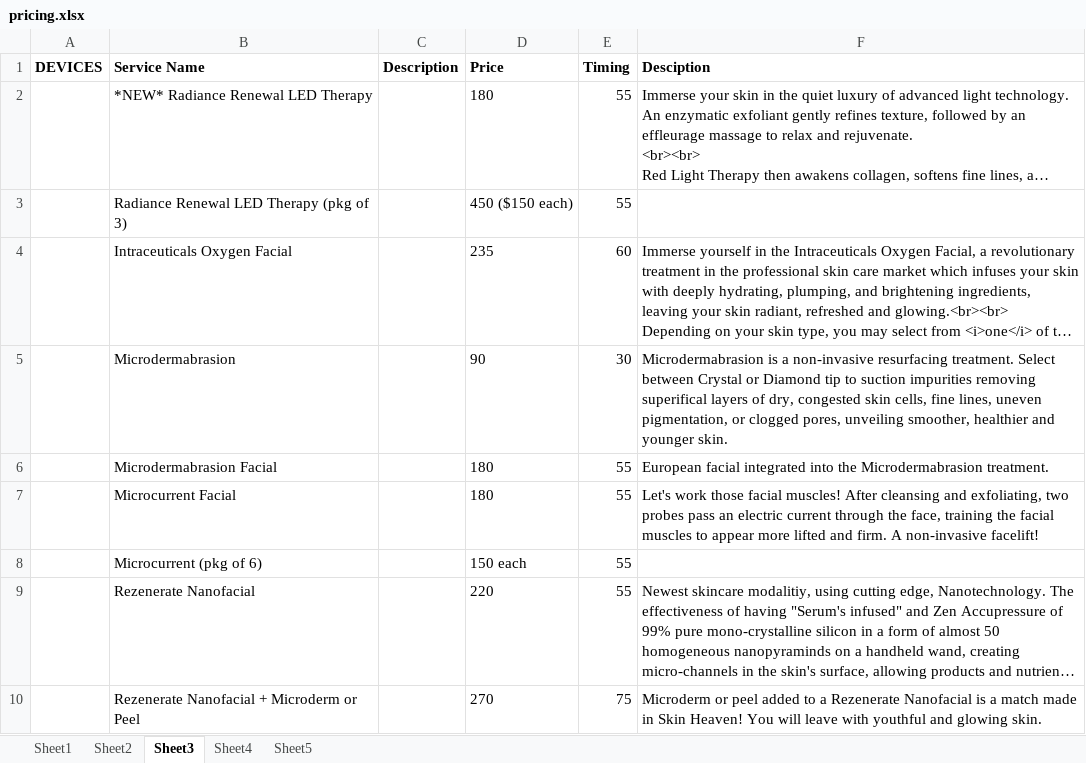
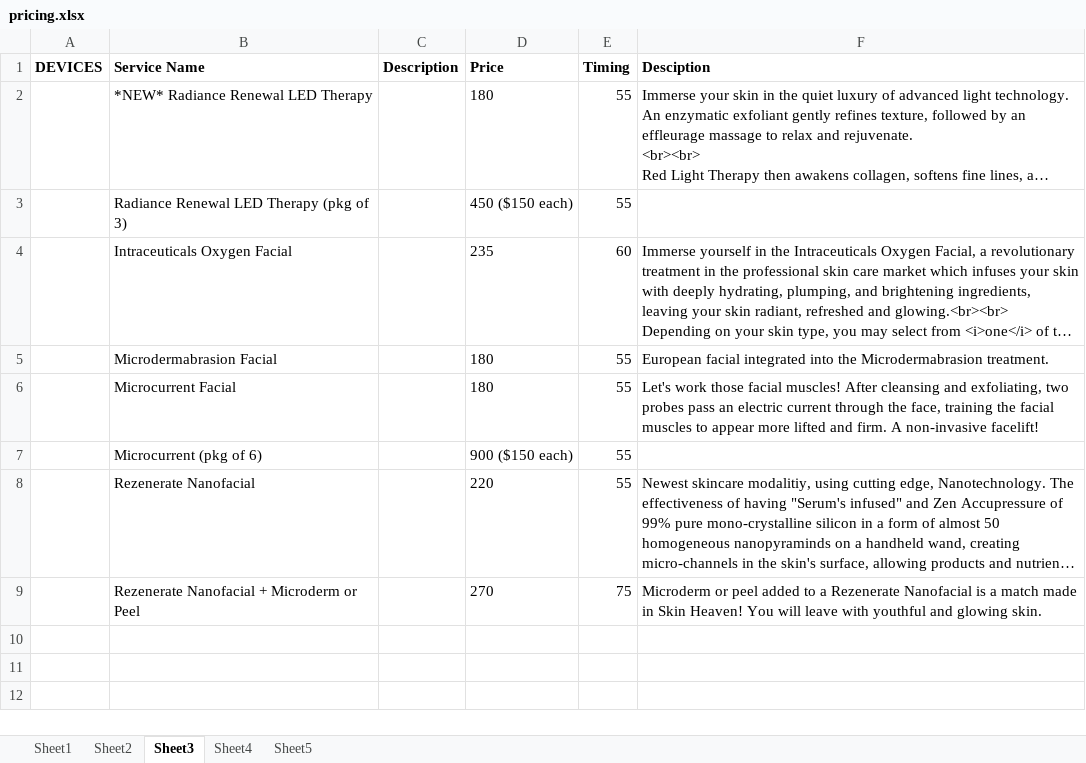
Before and after one commit to aykae/monasmakerie, an Excel workbook: spreadsheets/pricing.xlsx, sheet Sheet3, drawn as a sheet; long unchanged cells end in …; values as stored, in another font and other column widths than the file's, no borders; removed rows and columns are numbered as before the commit, all else as after; the diff names each change by its address in the sheet, - before the commit and + after, or states it on an @@ line.

```diff
--- a/spreadsheets/pricing.xlsx (sheet Sheet3)
+++ b/spreadsheets/pricing.xlsx (sheet Sheet3)
-row 5:  | Microdermabrasion |  | 90 | 30 | Microdermabrasion is a non-invasive resurfacing treatment. Select between Crystal or Diamond tip to suction impurities removing superifical layers of dry, congested skin cells, fine lines, uneven pigmentation, or clogged pores, unveiling smoother, healthier and younger skin.
-D7 (Price): 150 each
+D7 (Price): 900 ($150 each)
```
Also changed, not shown: sheet Sheet2, 2 other files.
